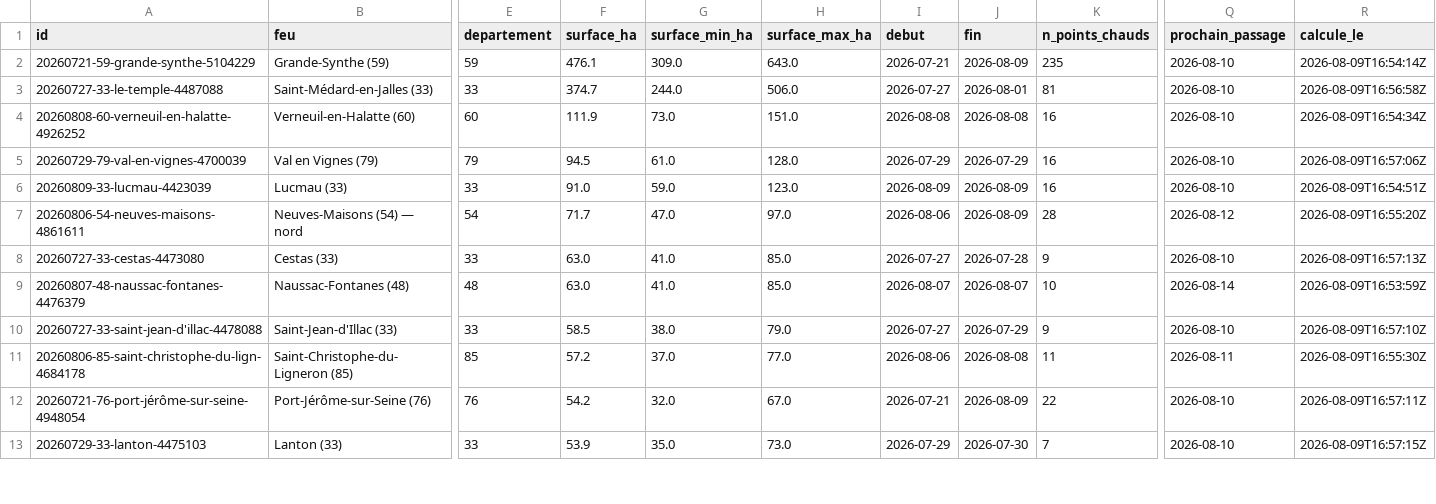
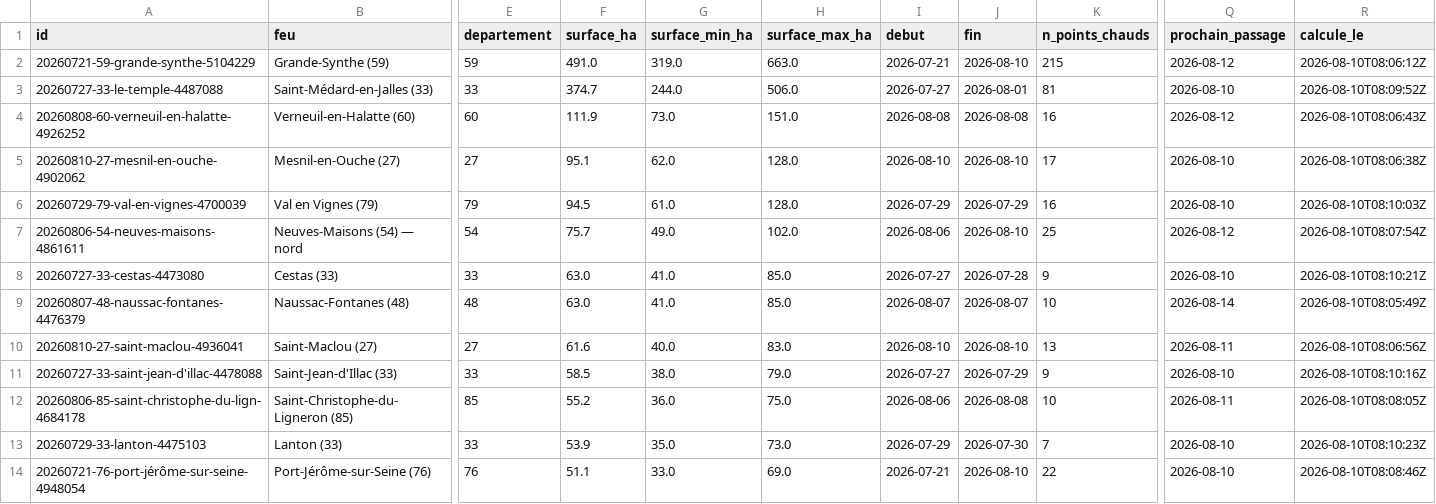
Before and after one commit to r0bp3nguin/brulis, a CSV file: site/data/feux.csv, drawn as a sheet; only a part is shown, gaps mark what is left out; removed rows and columns are numbered as before the commit, all else as after; rows hold the shown columns only; the diff covers the shown part only; the diff names each change by its address in the sheet, - before the commit and + after, or states it on an @@ line.

```diff
--- a/site/data/feux.csv
+++ b/site/data/feux.csv
-F2 (surface_ha): 476.1
+F2 (surface_ha): 491.0
-G2 (surface_min_ha): 309.0
+G2 (surface_min_ha): 319.0
-H2 (surface_max_ha): 643.0
+H2 (surface_max_ha): 663.0
-J2 (fin): 2026-08-09
+J2 (fin): 2026-08-10
-K2 (n_points_chauds): 235
+K2 (n_points_chauds): 215
-Q2 (prochain_passage): 2026-08-10
+Q2 (prochain_passage): 2026-08-12
-R2 (calcule_le): 2026-08-09T16:54:14Z
+R2 (calcule_le): 2026-08-10T08:06:12Z
-R3 (calcule_le): 2026-08-09T16:56:58Z
+R3 (calcule_le): 2026-08-10T08:09:52Z
-Q4 (prochain_passage): 2026-08-10
+Q4 (prochain_passage): 2026-08-12
-R4 (calcule_le): 2026-08-09T16:54:34Z
+R4 (calcule_le): 2026-08-10T08:06:43Z
+row 5: 20260810-27-mesnil-en-ouche-4902062 | Mesnil-en-Ouche (27) | 27 | 95.1 | 62.0 | 128.0 | 2026-08-10 | 2026-08-10 | 17 | 2026-08-10 | 2026-08-10T08:06:38Z
-R6 (calcule_le): 2026-08-09T16:57:06Z
+R6 (calcule_le): 2026-08-10T08:10:03Z
-row 6: 20260809-33-lucmau-4423039 | Lucmau (33) | 33 | 91.0 | 59.0 | 123.0 | 2026-08-09 | 2026-08-09 | 16 | 2026-08-10 | 2026-08-09T16:54:51Z
-F7 (surface_ha): 71.7
+F7 (surface_ha): 75.7
-G7 (surface_min_ha): 47.0
+G7 (surface_min_ha): 49.0
-H7 (surface_max_ha): 97.0
+H7 (surface_max_ha): 102.0
-J7 (fin): 2026-08-09
+J7 (fin): 2026-08-10
-K7 (n_points_chauds): 28
+K7 (n_points_chauds): 25
-R7 (calcule_le): 2026-08-09T16:55:20Z
+R7 (calcule_le): 2026-08-10T08:07:54Z
-R8 (calcule_le): 2026-08-09T16:57:13Z
+R8 (calcule_le): 2026-08-10T08:10:21Z
-R9 (calcule_le): 2026-08-09T16:53:59Z
+R9 (calcule_le): 2026-08-10T08:05:49Z
+row 10: 20260810-27-saint-maclou-4936041 | Saint-Maclou (27) | 27 | 61.6 | 40.0 | 83.0 | 2026-08-10 | 2026-08-10 | 13 | 2026-08-11 | 2026-08-10T08:06:56Z
-R11 (calcule_le): 2026-08-09T16:57:10Z
+R11 (calcule_le): 2026-08-10T08:10:16Z
-F12 (surface_ha): 57.2
+F12 (surface_ha): 55.2
-G12 (surface_min_ha): 37.0
+G12 (surface_min_ha): 36.0
-H12 (surface_max_ha): 77.0
+H12 (surface_max_ha): 75.0
-K12 (n_points_chauds): 11
+K12 (n_points_chauds): 10
-R12 (calcule_le): 2026-08-09T16:55:30Z
+R12 (calcule_le): 2026-08-10T08:08:05Z
-row 12: 20260721-76-port-jérôme-sur-seine-4948054 | Port-Jérôme-sur-Seine (76) | 76 | 54.2 | 32.0 | 67.0 | 2026-07-21 | 2026-08-09 | 22 | 2026-08-10 | 2026-08-09T16:57:11Z
-R13 (calcule_le): 2026-08-09T16:57:15Z
+R13 (calcule_le): 2026-08-10T08:10:23Z
+row 14: 20260721-76-port-jérôme-sur-seine-4948054 | Port-Jérôme-sur-Seine (76) | 76 | 51.1 | 33.0 | 69.0 | 2026-07-21 | 2026-08-10 | 22 | 2026-08-10 | 2026-08-10T08:08:46Z
```
Also changed, not shown: 3 added rows, 2 removed rows and 36 edited cells elsewhere in this file, 58 other files.
